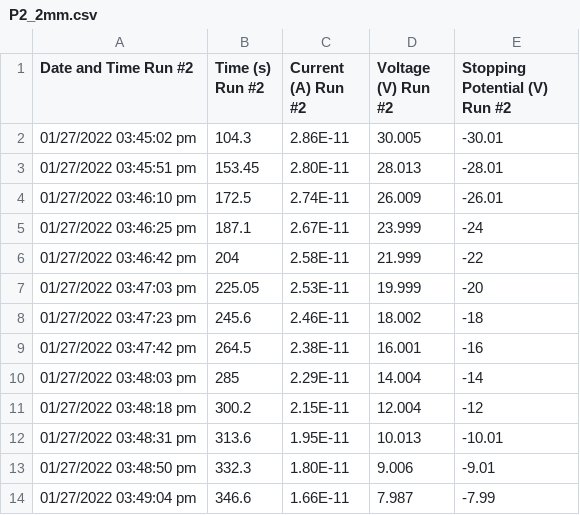
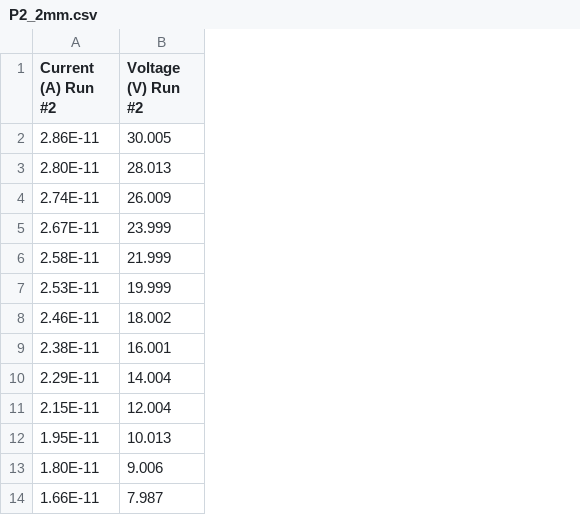
Before and after one commit to 3FI/PHYS-258, a CSV file: Lab3/P2_2mm.csv, drawn as a sheet; only a part is shown; the diff names each change by its address in the sheet, - before the commit and + after, or states it on an @@ line.

```diff
--- a/Lab3/P2_2mm.csv
+++ b/Lab3/P2_2mm.csv
-column A (Date and Time Run #2), rows 2-14: 01/27/2022 03:45:02 pm | 01/27/2022 03:45:51 pm | 01/27/2022 03:46:10 pm | 01/27/2022 03:46:25 pm | 01/27/2022 03:46:42 pm | 01/27/2022 03:47:03 pm | 01/27/2022 03:47:23 pm | 01/27/2022 03:47:42 pm | 01/27/2022 03:48:03 pm | 01/27/2022 03:48:18 pm | 01/27/2022 03:48:31 pm | 01/27/2022 03:48:50 pm | 01/27/2022 03:49:04 pm
-column B (Time (s) Run #2), rows 2-14: 104.3 | 153.45 | 172.5 | 187.1 | 204 | 225.05 | 245.6 | 264.5 | 285 | 300.2 | 313.6 | 332.3 | 346.6
-column E (Stopping Potential (V) Run #2), rows 2-14: -30.01 | -28.01 | -26.01 | -24 | -22 | -20 | -18 | -16 | -14 | -12 | -10.01 | -9.01 | -7.99
```
Also changed, not shown: Lab3/P2_4mm.csv, Lab3/P2_8mm.csv, 10 other files.
